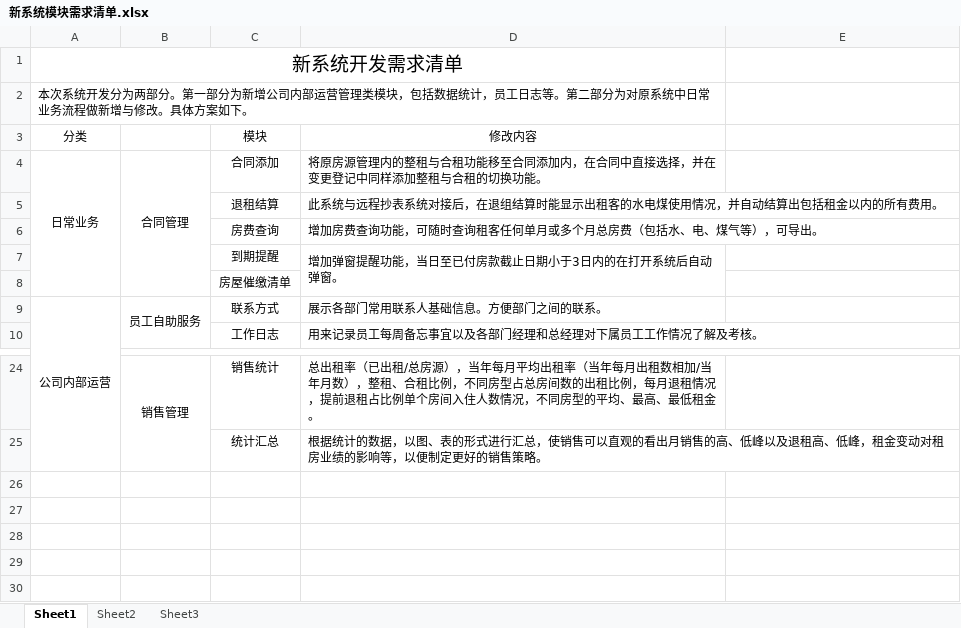
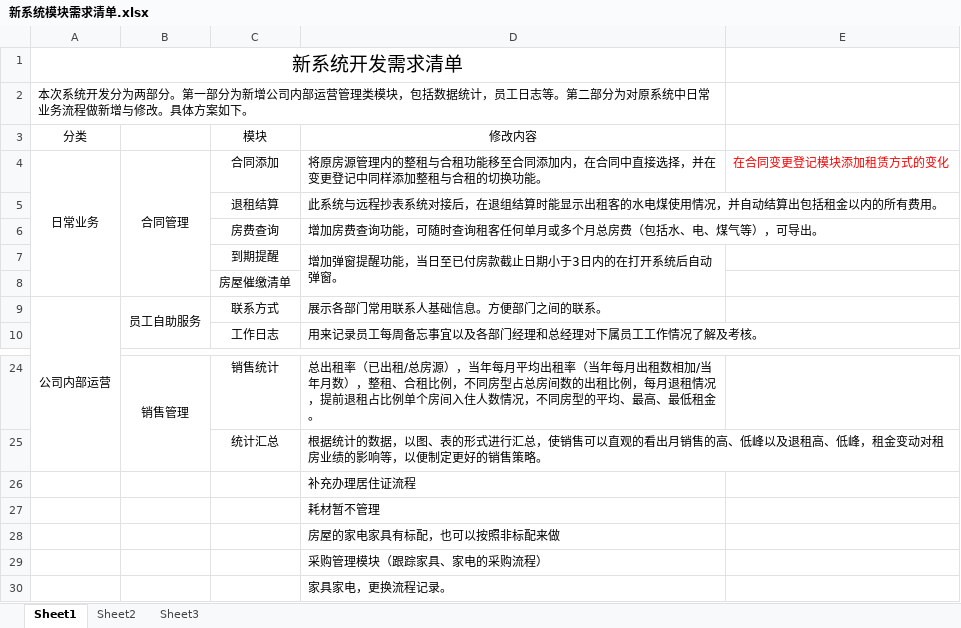
Before and after one commit to godfatherxm/talent-apartment, an Excel workbook: documents/功能需求文档/新系统模块需求清单.xlsx, sheet Sheet1, drawn as a sheet; only a part is shown, gaps mark what is left out; values as stored, in another font and other column widths than the file's, no borders; the diff names each change by its address in the sheet, - before the commit and + after, or states it on an @@ line.

Commit message:
补充的需求内容

```diff
--- a/documents/功能需求文档/新系统模块需求清单.xlsx (sheet Sheet1)
+++ b/documents/功能需求文档/新系统模块需求清单.xlsx (sheet Sheet1)
-E4: (empty)
+E4: 在合同变更登记模块添加租赁方式的变化
+row 26:  |  |  | 补充办理居住证流程
+row 27:  |  |  | 耗材暂不管理
+row 28:  |  |  | 房屋的家电家具有标配，也可以按照非标配来做
+row 29:  |  |  | 采购管理模块（跟踪家具、家电的采购流程）
+row 30:  |  |  | 家具家电，更换流程记录。
```
